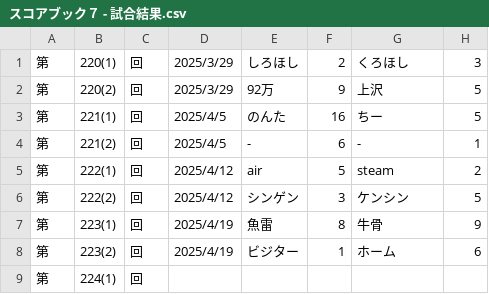
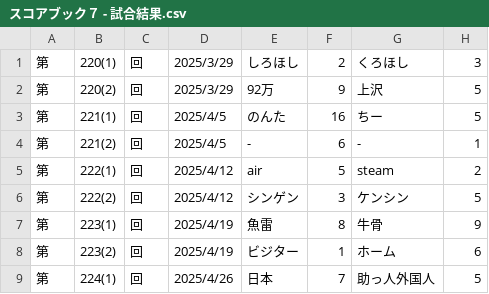
Before and after one commit to hamuheri/YakyubanResult, a CSV file: スコアブック７ - 試合結果.csv, drawn as a sheet.

Commit message:
Add files via upload

```diff
--- a/スコアブック７ - 試合結果.csv
+++ b/スコアブック７ - 試合結果.csv
@@ -8,2 +8,2 @@
 第,223(2),回,2025/4/19,ビジター,1,ホーム,6
-第,224(1),回,,,,,
+第,224(1),回,2025/4/26,日本,7,助っ人外国人,5
```
